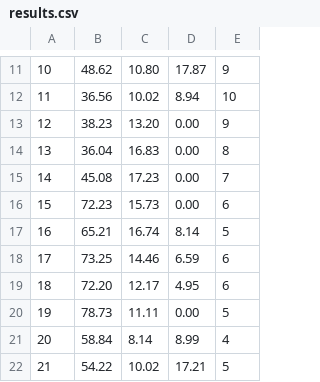
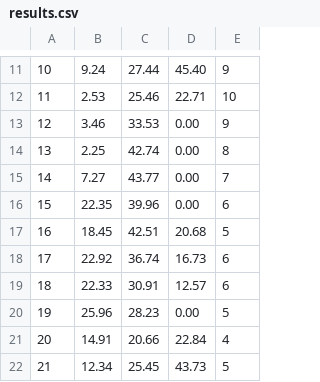
Before and after one commit to LukeEff/ParallelProgrammingProj2, a CSV file: results.csv, drawn as a sheet; only a part is shown, gaps mark what is left out; the diff covers the shown part only.

```diff
--- a/results.csv
+++ b/results.csv
@@ -11,12 +11,12 @@
-  10 ,  48.62 , 10.80 ,   17.87 ,   9
-  11 ,  36.56 , 10.02 ,    8.94 ,  10
-  12 ,  38.23 , 13.20 ,    0.00 ,   9
-  13 ,  36.04 , 16.83 ,    0.00 ,   8
-  14 ,  45.08 , 17.23 ,    0.00 ,   7
-  15 ,  72.23 , 15.73 ,    0.00 ,   6
-  16 ,  65.21 , 16.74 ,    8.14 ,   5
-  17 ,  73.25 , 14.46 ,    6.59 ,   6
-  18 ,  72.20 , 12.17 ,    4.95 ,   6
-  19 ,  78.73 , 11.11 ,    0.00 ,   5
-  20 ,  58.84 ,  8.14 ,    8.99 ,   4
-  21 ,  54.22 , 10.02 ,   17.21 ,   5
+  10 ,   9.24 , 27.44 ,   45.40 ,   9
+  11 ,   2.53 , 25.46 ,   22.71 ,  10
+  12 ,   3.46 , 33.53 ,    0.00 ,   9
+  13 ,   2.25 , 42.74 ,    0.00 ,   8
+  14 ,   7.27 , 43.77 ,    0.00 ,   7
+  15 ,  22.35 , 39.96 ,    0.00 ,   6
+  16 ,  18.45 , 42.51 ,   20.68 ,   5
+  17 ,  22.92 , 36.74 ,   16.73 ,   6
+  18 ,  22.33 , 30.91 ,   12.57 ,   6
+  19 ,  25.96 , 28.23 ,    0.00 ,   5
+  20 ,  14.91 , 20.66 ,   22.84 ,   4
+  21 ,  12.34 , 25.45 ,   43.73 ,   5
```
Also changed, not shown: 164 edited cells elsewhere in this file, 1 other file.
